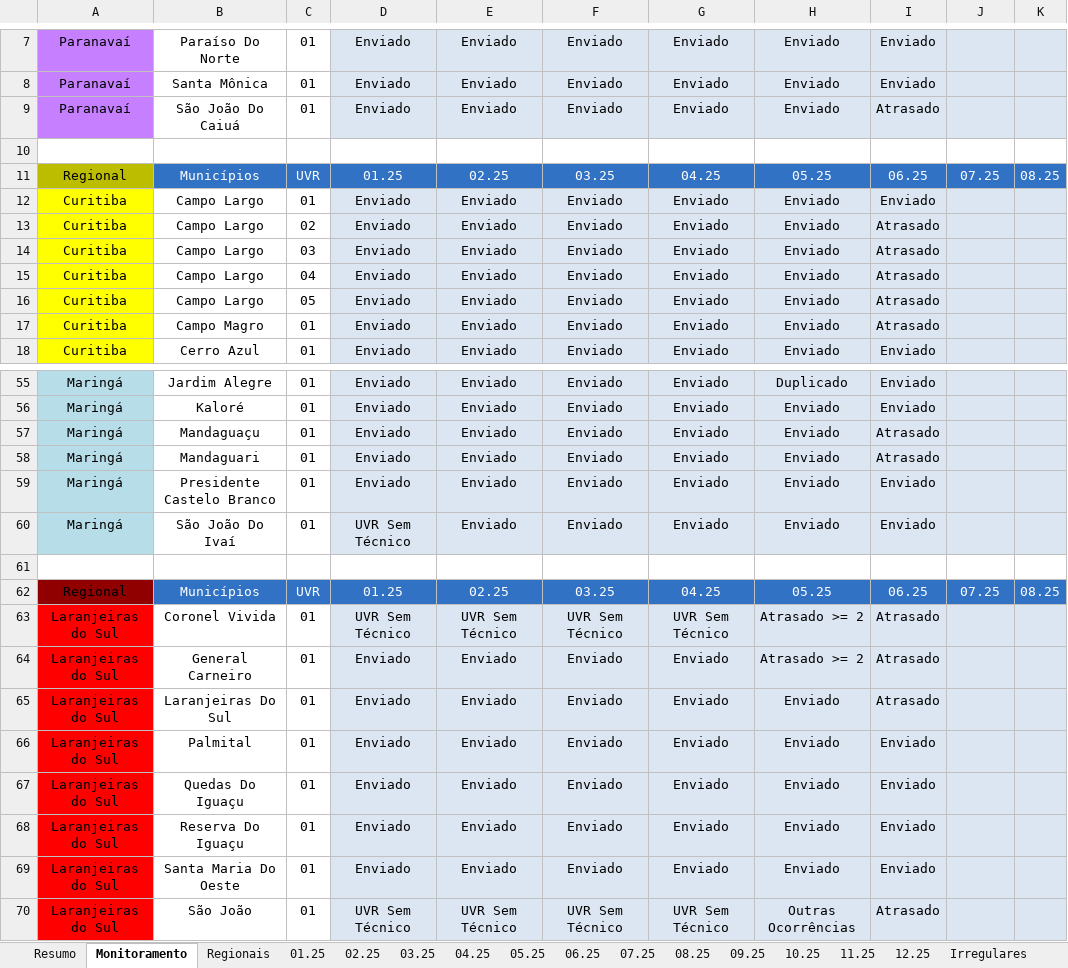
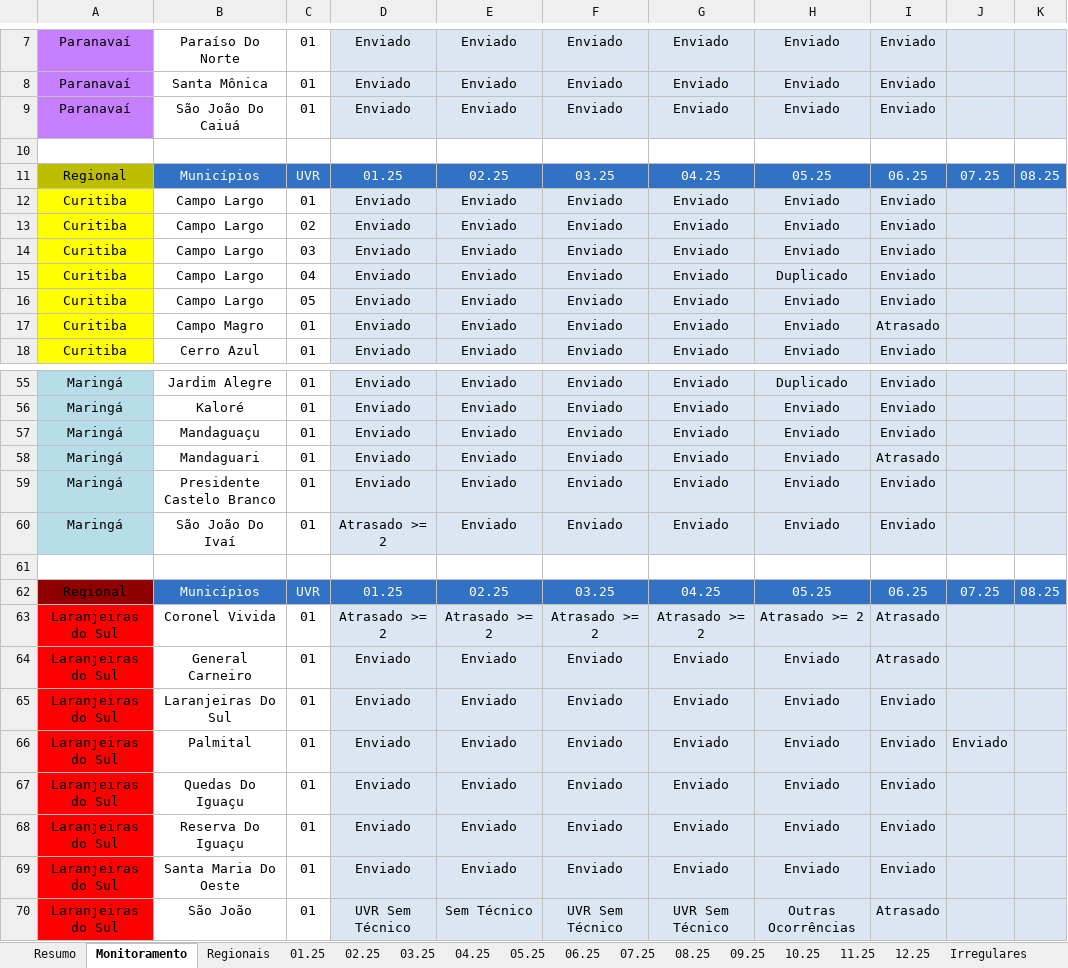
Before and after one commit to Josimarhdev/form_scripts, an Excel workbook: inputs/0 - Expansão/0 - Monitoramento Form 4.xlsx, sheet Monitoramento, drawn as a sheet; only a part is shown, gaps mark what is left out; values as stored, in another font and other column widths than the file's, no borders; conditional formats not drawn; the diff covers the shown part only; the diff names each change by its address in the sheet, - before the commit and + after, or states it on an @@ line.

```diff
--- a/inputs/0 - Expansão/0 - Monitoramento Form 4.xlsx (sheet Monitoramento)
+++ b/inputs/0 - Expansão/0 - Monitoramento Form 4.xlsx (sheet Monitoramento)
-I9: Atrasado
+I9: Enviado
-I13:I16: Atrasado
+I13:I16: Enviado
-H15: Enviado
+H15: Duplicado
-I57: Atrasado
+I57: Enviado
-D60: UVR Sem Técnico
+D60: Atrasado >= 2
-D63: UVR Sem Técnico
+D63: Atrasado >= 2
-E63: UVR Sem Técnico
+E63: Atrasado >= 2
-F63: UVR Sem Técnico
+F63: Atrasado >= 2
-G63: UVR Sem Técnico
+G63: Atrasado >= 2
-H64: Atrasado >= 2
+H64: Enviado
-I65: Atrasado
+I65: Enviado
-J66: (empty)
+J66: Enviado
-E70: UVR Sem Técnico
+E70: Sem Técnico
```
Also changed, not shown: 8 edited cells elsewhere in this sheet, sheet 06.25, sheet Resumo, sheet 05.25, sheet Regionais, sheet 02.25, sheet 07.25, 9 more sheets, formulas that keep their value, hidden cells, form4/grs_atualizado_form4v2.xlsx, inputs/0 - Belém/0 - Monitoramento Form 4.xlsx, 15 other files.
